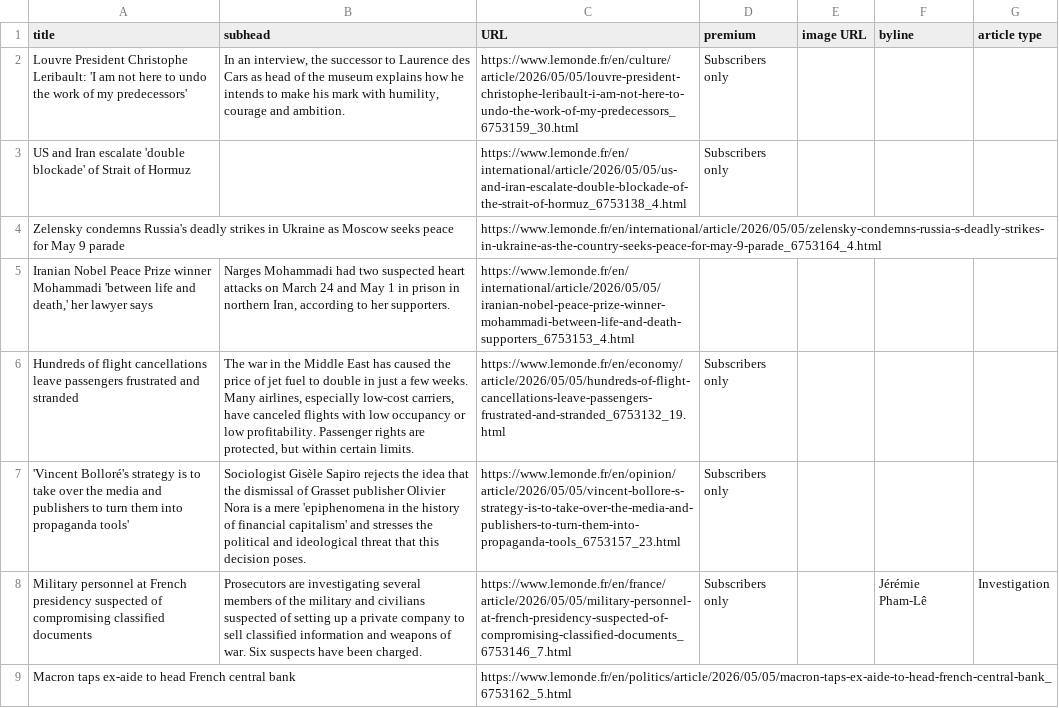
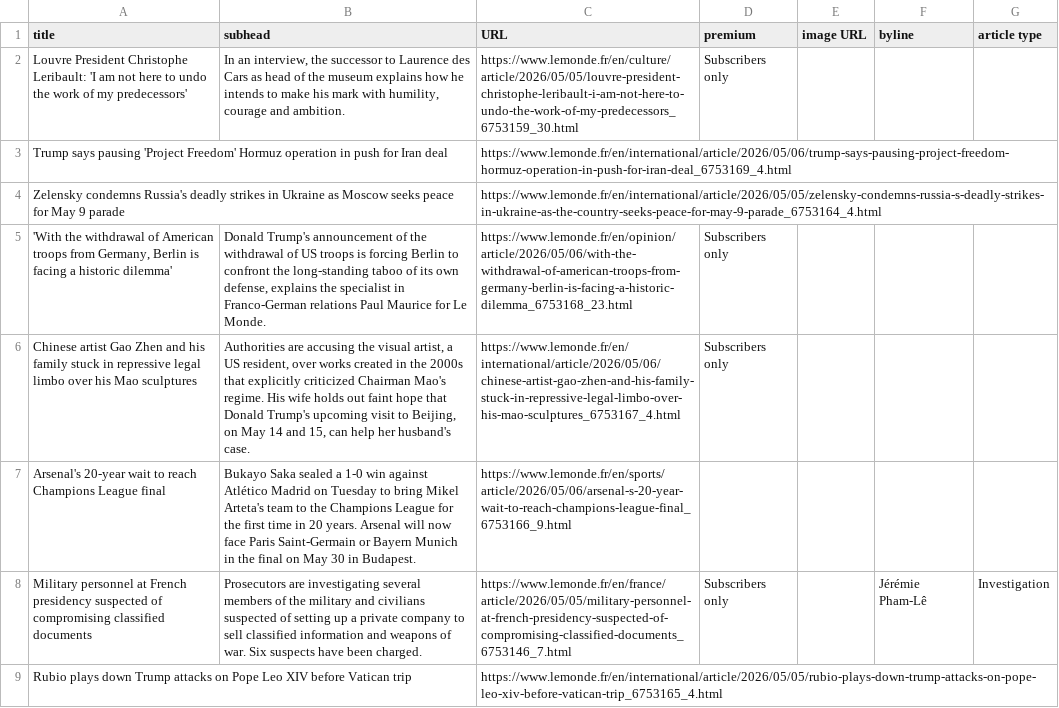
Before and after one commit to phillctw/Homework-7, a CSV file: le_monde.csv, drawn as a sheet; only a part is shown; the shorter side is filled out with more unchanged rows; the diff covers the shown part only.

```diff
--- a/le_monde.csv
+++ b/le_monde.csv
@@ -2,7 +2,8 @@ title,subhead,URL,premium,image URL,byline,article type
  Louvre President Christophe Leribault: 'I am not here to undo the work of my predecessors'  ,"In an interview, the successor to Laurence des Cars as head of the museum explains how he intends to make his mark with humility, courage and ambition.",https://www.lemonde.fr/en/culture/article/2026/05/05/louvre-president-christophe-leribault-i-am-not-here-to-undo-the-work-of-my-predecessors_6753159_30.html,Subscribers only,,,
-US and Iran escalate 'double blockade' of Strait of Hormuz,,https://www.lemonde.fr/en/international/article/2026/05/05/us-and-iran-escalate-double-blockade-of-the-strait-of-hormuz_6753138_4.html,Subscribers only,,,
+Trump says pausing 'Project Freedom' Hormuz operation in push for Iran deal,,https://www.lemonde.fr/en/international/article/2026/05/06/trump-says-pausing-project-freedom-hormuz-operation-in-push-for-iran-deal_6753169_4.html,,,,
 Zelensky condemns Russia's deadly strikes in Ukraine as Moscow seeks peace for May 9 parade,,https://www.lemonde.fr/en/international/article/2026/05/05/zelensky-condemns-russia-s-deadly-strikes-in-ukraine-as-the-country-seeks-peace-for-may-9-parade_6753164_4.html,,,,
-"Iranian Nobel Peace Prize winner Mohammadi 'between life and death,' her lawyer says","Narges Mohammadi had two suspected heart attacks on March 24 and May 1 in prison in northern Iran, according to her supporters.",https://www.lemonde.fr/en/international/article/2026/05/05/iranian-nobel-peace-prize-winner-mohammadi-between-life-and-death-supporters_6753153_4.html,,,,
-Hundreds of flight cancellations leave passengers frustrated and stranded,"The war in the Middle East has caused the price of jet fuel to double in just a few weeks. Many airlines, especially low-cost carriers, have canceled flights with low occupancy or low profitability. Passenger rights are protected, but within certain limits.",https://www.lemonde.fr/en/economy/article/2026/05/05/hundreds-of-flight-cancellations-leave-passengers-frustrated-and-stranded_6753132_19.html,Subscribers only,,,
-'Vincent Bolloré's strategy is to take over the media and publishers to turn them into propaganda tools',Sociologist Gisèle Sapiro rejects the idea that the dismissal of Grasset publisher Olivier Nora is a mere 'epiphenomena in the history of financial capitalism' and stresses the political and ideological threat that this decision poses.,https://www.lemonde.fr/en/opinion/article/2026/05/05/vincent-bollore-s-strategy-is-to-take-over-the-media-and-publishers-to-turn-them-into-propaganda-tools_6753157_23.html,Subscribers only,,,
+"'With the withdrawal of American troops from Germany, Berlin is facing a historic dilemma'","Donald Trump's announcement of the withdrawal of US troops is forcing Berlin to confront the long-standing taboo of its own defense, explains the specialist in Franco-German relations Paul Maurice for Le Monde.",https://www.lemonde.fr/en/opinion/article/2026/05/06/with-the-withdrawal-of-american-troops-from-germany-berlin-is-facing-a-historic-dilemma_6753168_23.html,Subscribers only,,,
+Chinese artist Gao Zhen and his family stuck in repressive legal limbo over his Mao sculptures,"Authorities are accusing the visual artist, a US resident, over works created in the 2000s that explicitly criticized Chairman Mao's regime. His wife holds out faint hope that Donald Trump's upcoming visit to Beijing, on May 14 and 15, can help her husband's case.",https://www.lemonde.fr/en/international/article/2026/05/06/chinese-artist-gao-zhen-and-his-family-stuck-in-repressive-legal-limbo-over-his-mao-sculptures_6753167_4.html,Subscribers only,,,
+Arsenal's 20-year wait to reach Champions League final,Bukayo Saka sealed a 1-0 win against Atlético Madrid on Tuesday to bring Mikel Arteta's team to the Champions League for the first time in 20 years. Arsenal will now face Paris Saint-Germain or Bayern Munich in the final on May 30 in Budapest.,https://www.lemonde.fr/en/sports/article/2026/05/06/arsenal-s-20-year-wait-to-reach-champions-league-final_6753166_9.html,,,,
 Military personnel at French presidency suspected of compromising classified documents,Prosecutors are investigating several members of the military and civilians suspected of setting up a private company to sell classified information and weapons of war. Six suspects have been charged.,https://www.lemonde.fr/en/france/article/2026/05/05/military-personnel-at-french-presidency-suspected-of-compromising-classified-documents_6753146_7.html,Subscribers only,, Jérémie Pham-Lê,Investigation
+Rubio plays down Trump attacks on Pope Leo XIV before Vatican trip,,https://www.lemonde.fr/en/international/article/2026/05/05/rubio-plays-down-trump-attacks-on-pope-leo-xiv-before-vatican-trip_6753165_4.html,,,,
```
Also changed, not shown: 6 added rows, 7 removed rows, 1 moved row and 7 edited cells elsewhere in this file.
